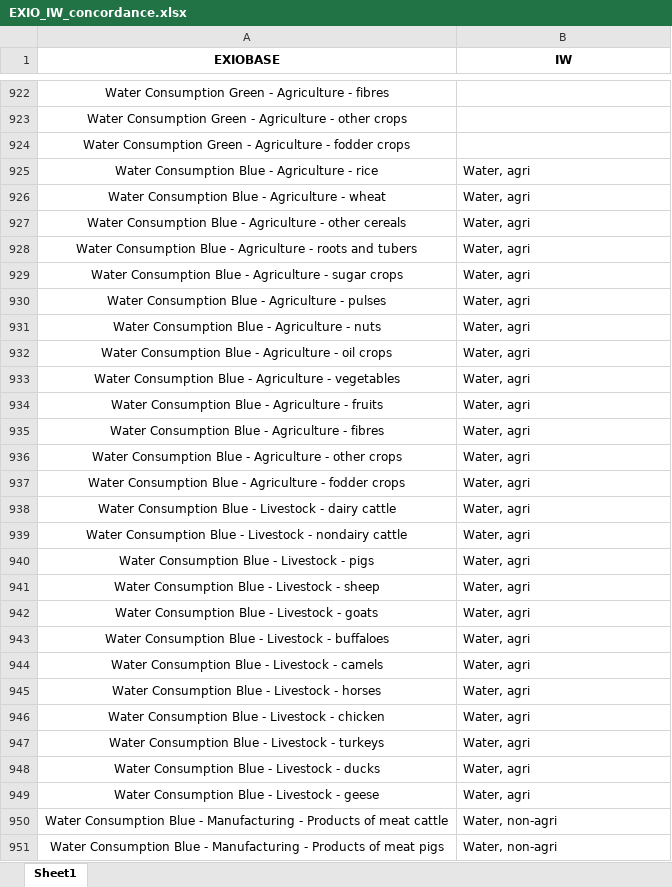
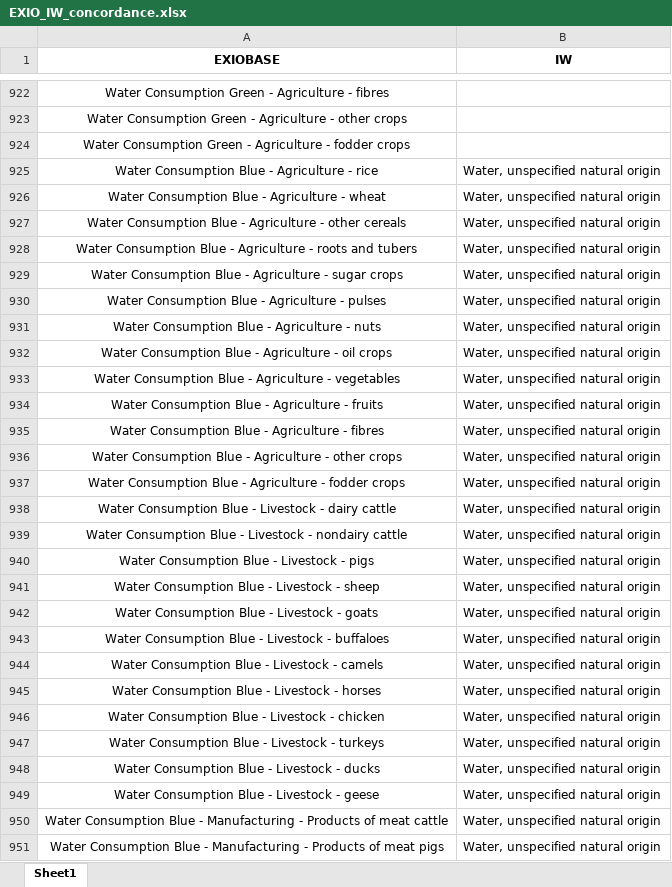
Before and after one commit to CIRAIG/IWP_Reborn, an Excel workbook: Data/mappings/exiobase/EXIO_IW_concordance.xlsx, sheet Sheet1, drawn as a sheet; only a part is shown, gaps mark what is left out; values as stored, in another font and other column widths than the file's, no borders; the diff covers the shown part only; the diff names each change by its address in the sheet, - before the commit and + after, or states it on an @@ line.

```diff
--- a/Data/mappings/exiobase/EXIO_IW_concordance.xlsx (sheet Sheet1)
+++ b/Data/mappings/exiobase/EXIO_IW_concordance.xlsx (sheet Sheet1)
-B925:B949 (IW): Water, agri
+B925:B949 (IW): Water, unspecified natural origin
-B950:B951 (IW): Water, non-agri
+B950:B951 (IW): Water, unspecified natural origin
```
Also changed, not shown: 76 edited cells elsewhere in this sheet, Data/mappings/oLCA/v2.1.1/oLCA_mapping.xlsx, 1 other file.
